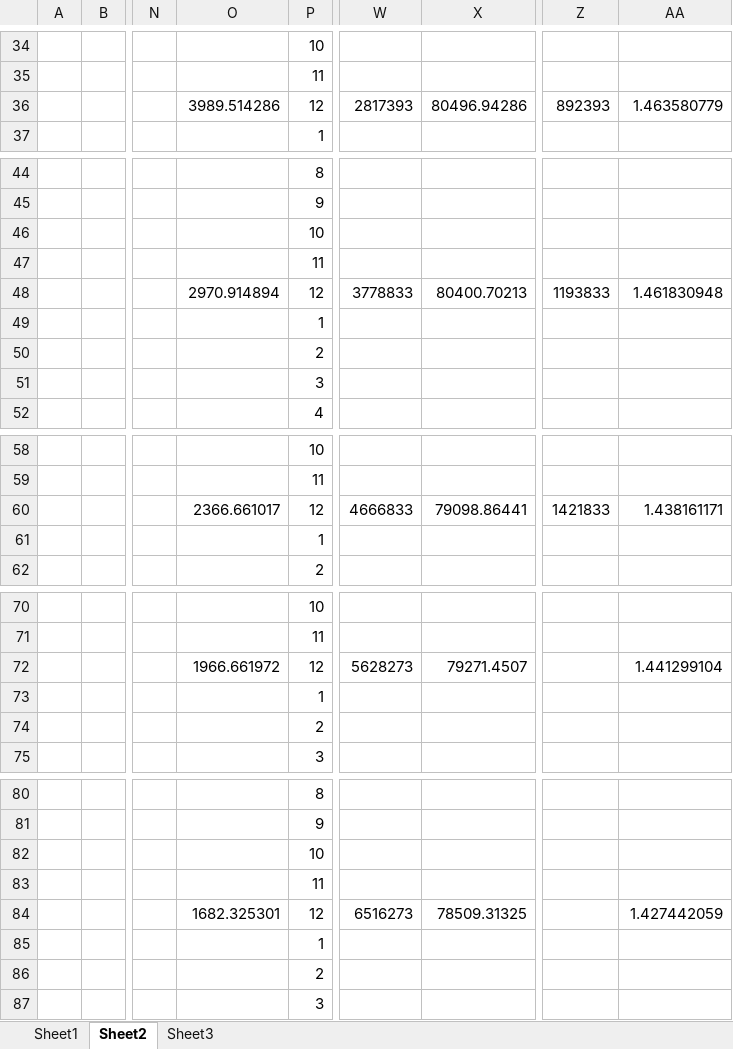
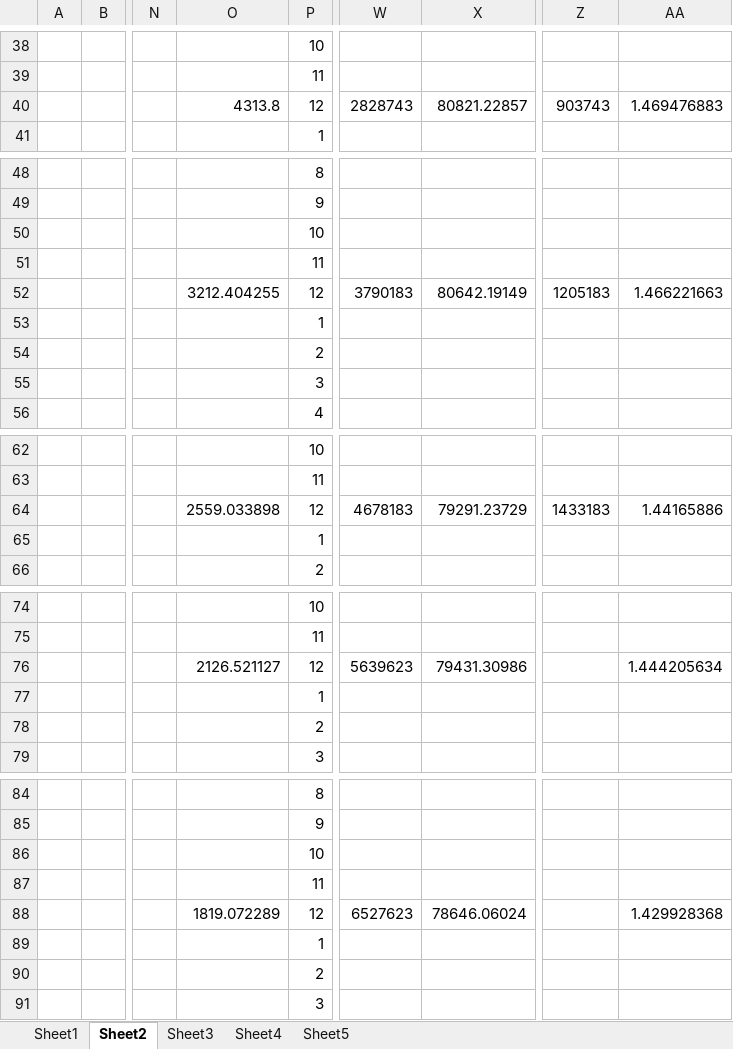
Before and after one commit to voyang/openui5, an Excel workbook: 202fnt.xlsx, sheet Sheet2, drawn as a sheet; only a part is shown, gaps mark what is left out; values as stored, in another font and other column widths than the file's, no borders; addresses are those after the commit; the diff covers the shown part only; the diff names each change by its address in the sheet, - before the commit and + after, or states it on an @@ line.

```diff
--- a/202fnt.xlsx (sheet Sheet2)
+++ b/202fnt.xlsx (sheet Sheet2)
+sheet tab: Sheet4
+sheet tab: Sheet5
-O40: 3989.514286
+O40: 4313.8
-W40: 2817393
+W40: 2828743
-X40: 80496.94286
+X40: 80821.22857
-Z40: 892393
+Z40: 903743
-AA40: 1.463580779
+AA40: 1.469476883
-O52: 2970.914894
+O52: 3212.404255
-W52: 3778833
+W52: 3790183
-X52: 80400.70213
+X52: 80642.19149
-Z52: 1193833
+Z52: 1205183
-AA52: 1.461830948
+AA52: 1.466221663
-O64: 2366.661017
+O64: 2559.033898
-W64: 4666833
+W64: 4678183
-X64: 79098.86441
+X64: 79291.23729
-Z64: 1421833
+Z64: 1433183
-AA64: 1.438161171
+AA64: 1.44165886
-O76: 1966.661972
+O76: 2126.521127
-W76: 5628273
+W76: 5639623
-X76: 79271.4507
+X76: 79431.30986
-AA76: 1.441299104
+AA76: 1.444205634
-O88: 1682.325301
+O88: 1819.072289
-W88: 6516273
+W88: 6527623
-X88: 78509.31325
+X88: 78646.06024
-AA88: 1.427442059
+AA88: 1.429928368
```
Also changed, not shown: 4 added rows and 33 edited cells elsewhere in this sheet, sheet Sheet3, sheet Sheet1, formulas that keep their value, 18 other files.
